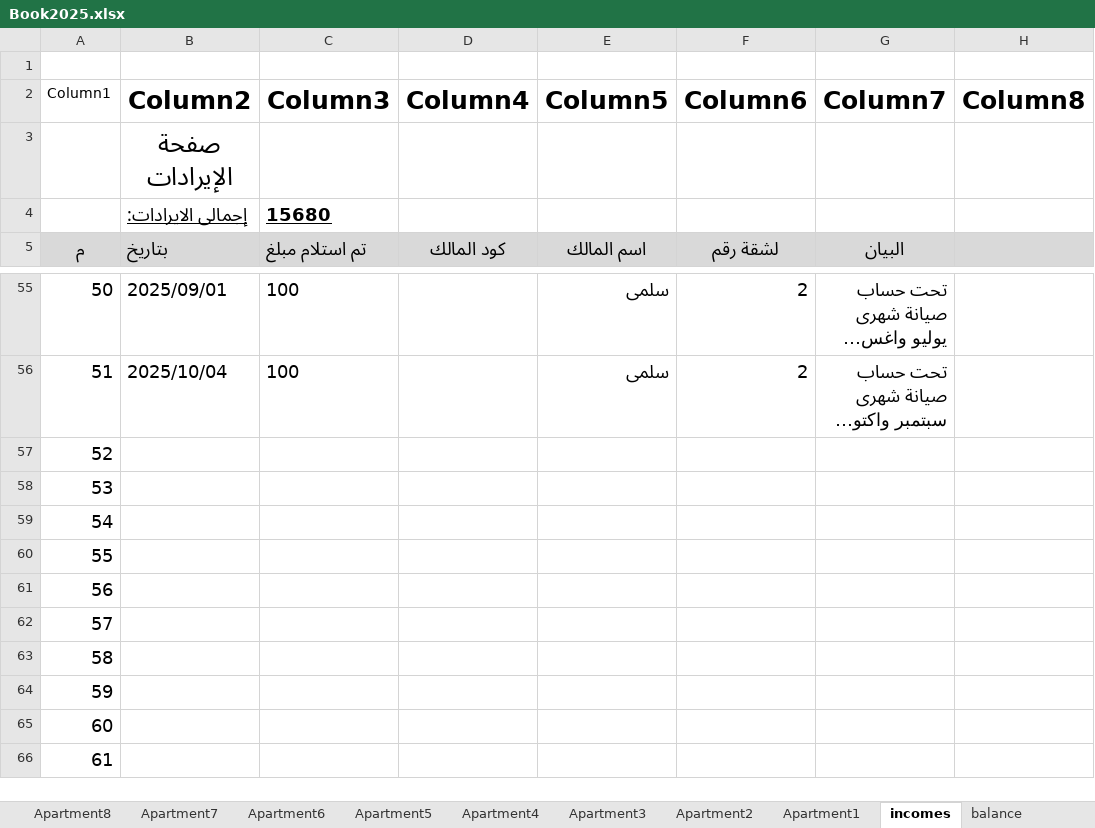
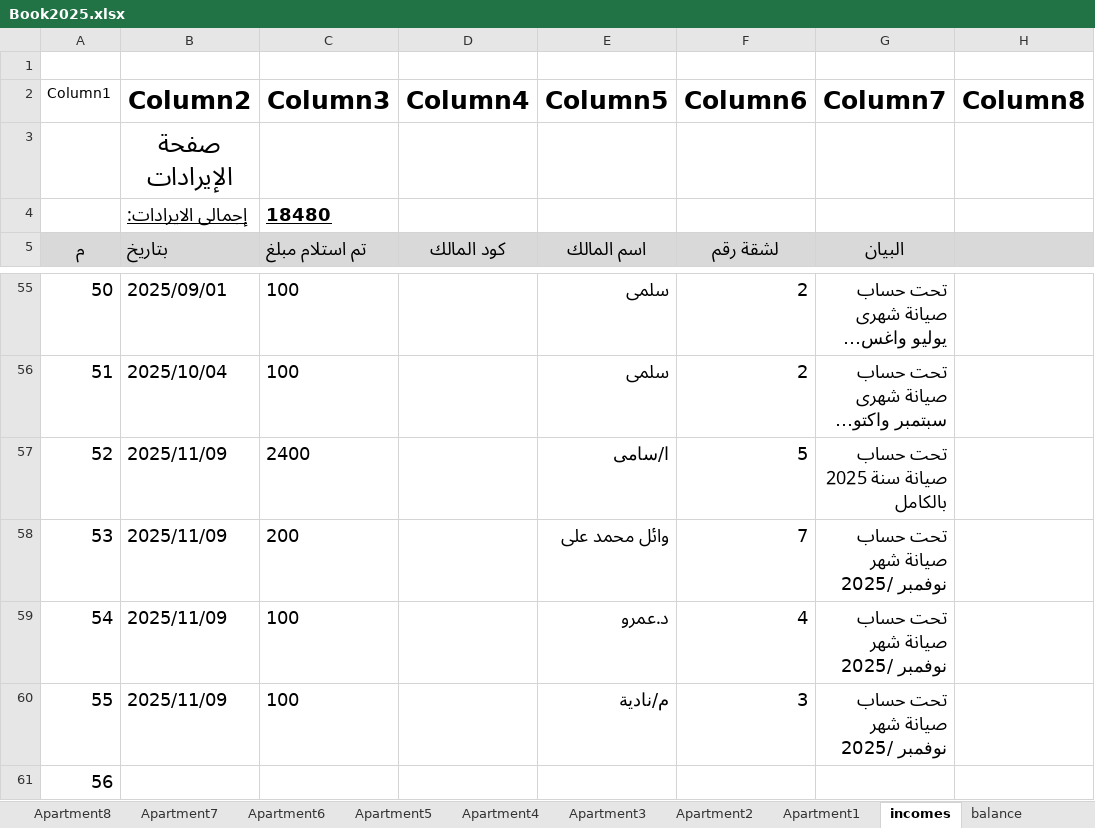
Before and after one commit to lamiaabakry1/seyana2024, an Excel workbook: Book2025.xlsx, sheet incomes, drawn as a sheet; only a part is shown, gaps mark what is left out; the shorter side is filled out with more unchanged rows; long unchanged cells end in …; values as stored, in another font and other column widths than the file's, no borders; table styles not drawn; the diff names each change by its address in the sheet, - before the commit and + after, or states it on an @@ line.

```diff
--- a/Book2025.xlsx (sheet incomes)
+++ b/Book2025.xlsx (sheet incomes)
-C4 (Column3): 15680
+C4 (Column3): 18480
-B57:B60 (Column2): (empty)
+B57:B60 (Column2): 2025/11/09
-C57 (Column3): (empty)
+C57 (Column3): 2400
-E57 (Column5): (empty)
+E57 (Column5): ا/سامى
-F57 (Column6): (empty)
+F57 (Column6): 5
-G57 (Column7): (empty)
+G57 (Column7): تحت حساب صيانة سنة 2025 بالكامل
-C58 (Column3): (empty)
+C58 (Column3): 200
-E58 (Column5): (empty)
+E58 (Column5): وائل محمد على
-F58 (Column6): (empty)
+F58 (Column6): 7
-G58:G60 (Column7): (empty)
+G58:G60 (Column7): تحت حساب صيانة شهر نوفمبر /2025
-C59:C60 (Column3): (empty)
+C59:C60 (Column3): 100
-E59 (Column5): (empty)
+E59 (Column5): د.عمرو
-F59 (Column6): (empty)
+F59 (Column6): 4
-E60 (Column5): (empty)
+E60 (Column5): م/نادية
-F60 (Column6): (empty)
+F60 (Column6): 3
```
Also changed, not shown: sheet Apartment5, sheet Monthly_payments, sheet payments, sheet Apartment3, sheet Apartment4, sheet balance, 1 more sheet, charts or pictures.
